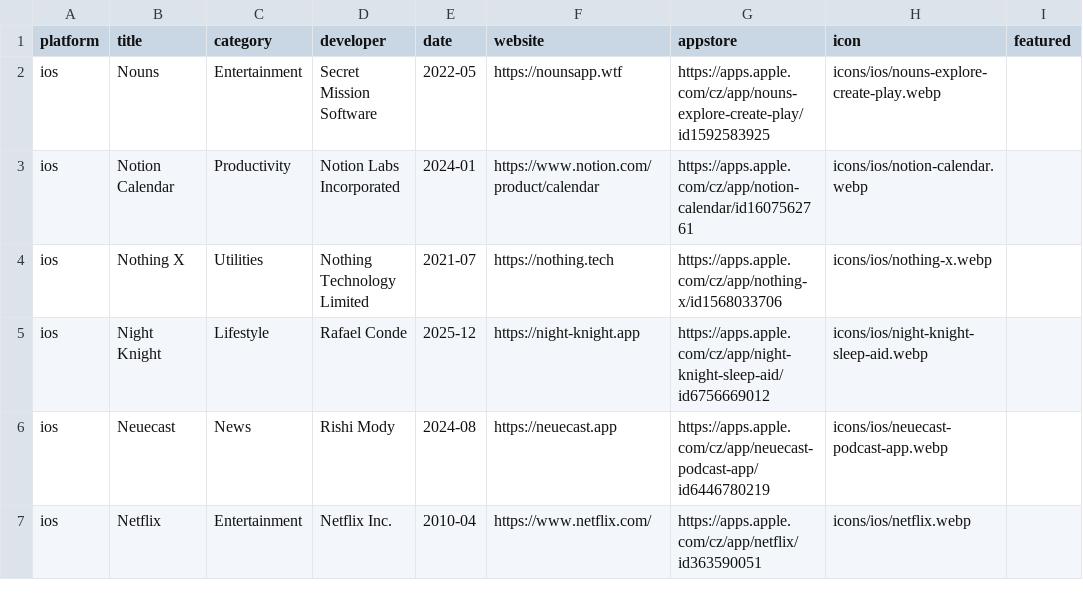
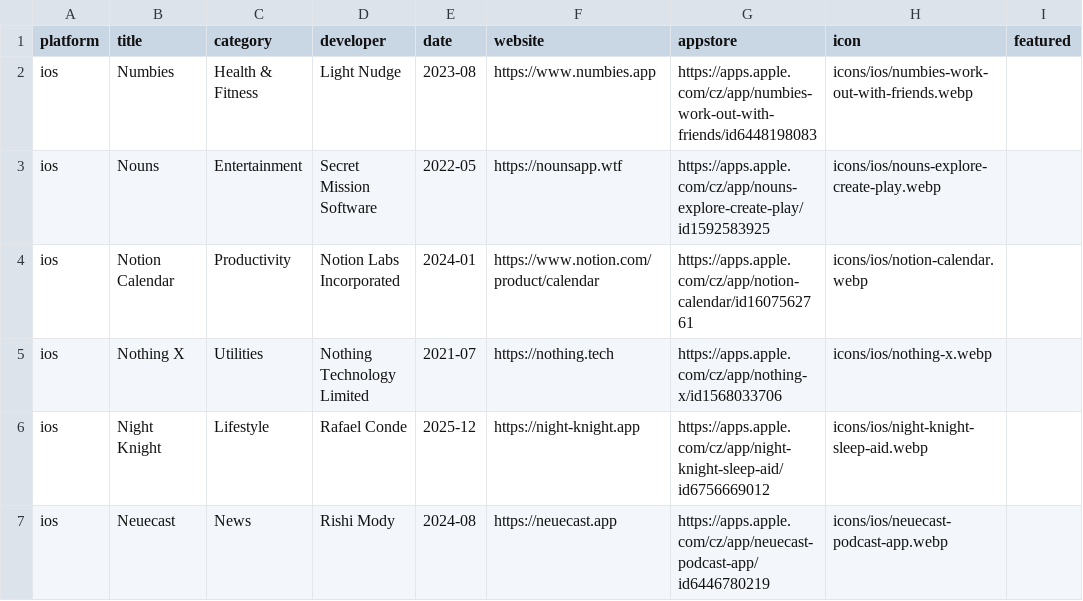
Before and after one commit to Manekenthe/IconSpace, a CSV file: data/apps.csv, drawn as a sheet; only a part is shown; the shorter side is filled out with more unchanged rows.

Commit message:
Update apps.csv

```diff
--- a/data/apps.csv
+++ b/data/apps.csv
@@ -1,2 +1,3 @@
 platform,title,category,developer,date,website,appstore,icon,featured
+ios,Numbies,Health & Fitness,Light Nudge,2023-08,https://www.numbies.app,https://apps.apple.com/cz/app/numbies-work-out-with-friends/id6448198083,icons/ios/numbies-work-out-with-friends.webp,
 ios,Nouns,Entertainment,Secret Mission Software,2022-05,https://nounsapp.wtf,https://apps.apple.com/cz/app/nouns-explore-create-play/id1592583925,icons/ios/nouns-explore-create-play.webp,
```
